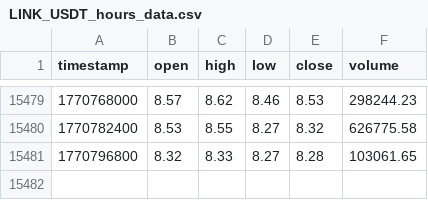
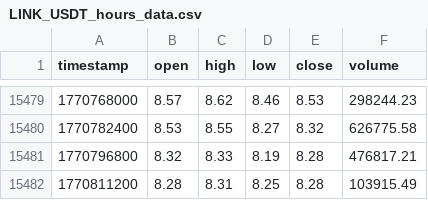
Before and after one commit to lovelori/tradesig, a CSV file: data_cache/LINK_USDT_hours_data.csv, drawn as a sheet; only a part is shown, gaps mark what is left out.

```diff
--- a/data_cache/LINK_USDT_hours_data.csv
+++ b/data_cache/LINK_USDT_hours_data.csv
@@ -15480,2 +15480,3 @@ timestamp,open,high,low,close,volume
 1770782400,8.53,8.55,8.27,8.32,626775.58
-1770796800,8.32,8.33,8.27,8.28,103061.65
+1770796800,8.32,8.33,8.19,8.28,476817.21
+1770811200,8.28,8.31,8.25,8.28,103915.49
```
Also changed, not shown: data_cache/DOGE_USDT_hours_data.csv, data_cache/LTC_USDT_hours_data.csv.
